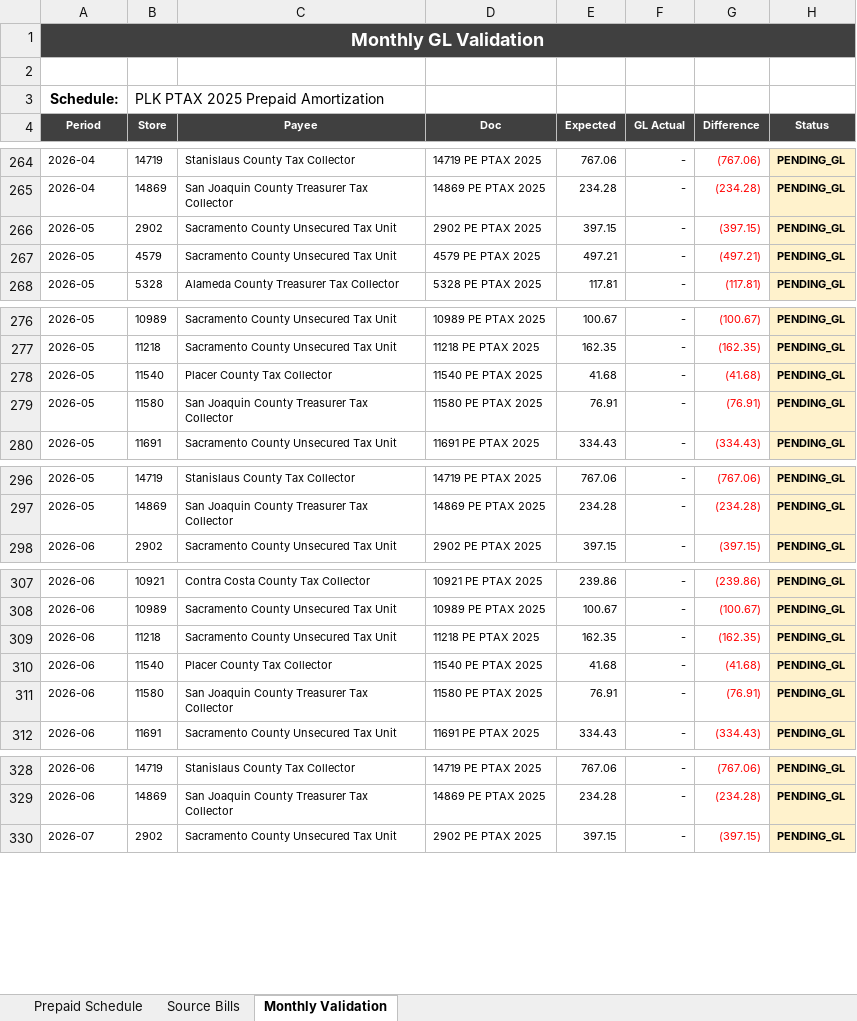
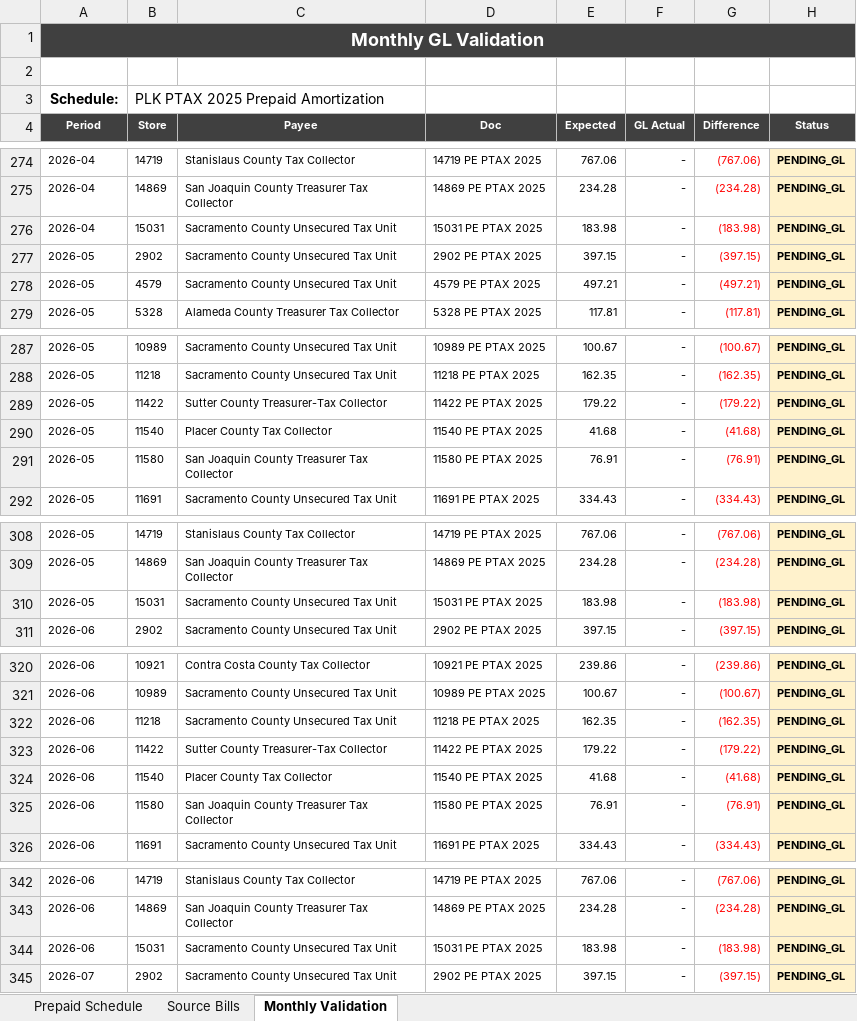
Before and after one commit to EduardoPerez26/Astro-Proyect, an Excel workbook: backend/services/departments/property-management/uploads/prepaid-schedules/PLK-PTAX-2025-Prepaid-Amortization--1.xlsx, sheet Monthly Validation, drawn as a sheet; only a part is shown, gaps mark what is left out; values as stored, in another font and other column widths than the file's, no borders; the diff covers the shown part only; the diff names each change by its address in the sheet, - before the commit and + after, or states it on an @@ line.

```diff
--- a/backend/services/departments/property-management/uploads/prepaid-schedules/PLK-PTAX-2025-Prepaid-Amortization--1.xlsx (sheet Monthly Validation)
+++ b/backend/services/departments/property-management/uploads/prepaid-schedules/PLK-PTAX-2025-Prepaid-Amortization--1.xlsx (sheet Monthly Validation)
+row 276: 2026-04 | 15031 | Sacramento County Unsecured Tax Unit | 15031 PE PTAX 2025 | 183.98 | - | (183.98) | PENDING_GL
+row 289: 2026-05 | 11422 | Sutter County Treasurer-Tax Collector | 11422 PE PTAX 2025 | 179.22 | - | (179.22) | PENDING_GL
+row 310: 2026-05 | 15031 | Sacramento County Unsecured Tax Unit | 15031 PE PTAX 2025 | 183.98 | - | (183.98) | PENDING_GL
+row 323: 2026-06 | 11422 | Sutter County Treasurer-Tax Collector | 11422 PE PTAX 2025 | 179.22 | - | (179.22) | PENDING_GL
+row 344: 2026-06 | 15031 | Sacramento County Unsecured Tax Unit | 15031 PE PTAX 2025 | 183.98 | - | (183.98) | PENDING_GL
```
Also changed, not shown: 14 added rows and 4 edited cells elsewhere in this sheet, sheet Prepaid Schedule, sheet Source Bills, 19 other files.
